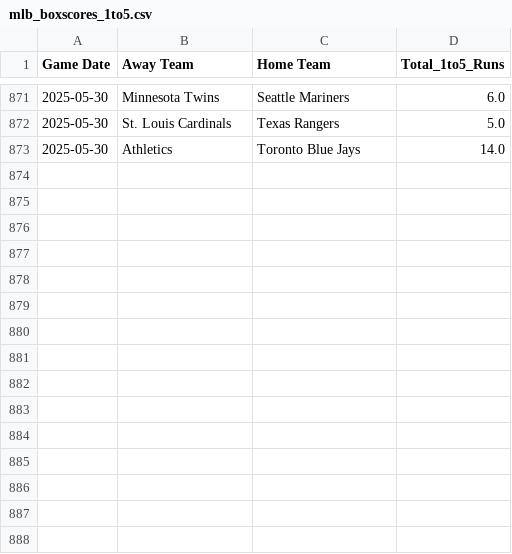
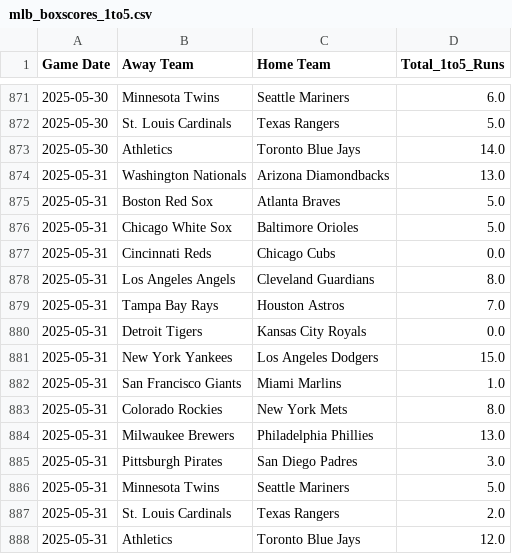
Before and after one commit to radgator13/boosted-innings-1-5, a CSV file: data/mlb_boxscores_1to5.csv, drawn as a sheet; only a part is shown, gaps mark what is left out.

```diff
--- a/data/mlb_boxscores_1to5.csv
+++ b/data/mlb_boxscores_1to5.csv
@@ -873 +873,16 @@ Game Date,Away Team,Home Team,Total_1to5_Runs
 2025-05-30,Athletics,Toronto Blue Jays,14.0
+2025-05-31,Washington Nationals,Arizona Diamondbacks,13.0
+2025-05-31,Boston Red Sox,Atlanta Braves,5.0
+2025-05-31,Chicago White Sox,Baltimore Orioles,5.0
+2025-05-31,Cincinnati Reds,Chicago Cubs,0.0
+2025-05-31,Los Angeles Angels,Cleveland Guardians,8.0
+2025-05-31,Tampa Bay Rays,Houston Astros,7.0
+2025-05-31,Detroit Tigers,Kansas City Royals,0.0
+2025-05-31,New York Yankees,Los Angeles Dodgers,15.0
+2025-05-31,San Francisco Giants,Miami Marlins,1.0
+2025-05-31,Colorado Rockies,New York Mets,8.0
+2025-05-31,Milwaukee Brewers,Philadelphia Phillies,13.0
+2025-05-31,Pittsburgh Pirates,San Diego Padres,3.0
+2025-05-31,Minnesota Twins,Seattle Mariners,5.0
+2025-05-31,St. Louis Cardinals,Texas Rangers,2.0
+2025-05-31,Athletics,Toronto Blue Jays,12.0
```
Also changed, not shown: data/mlb_boxscores_full.csv, data/mlb_predictions.csv, 5 other files.
